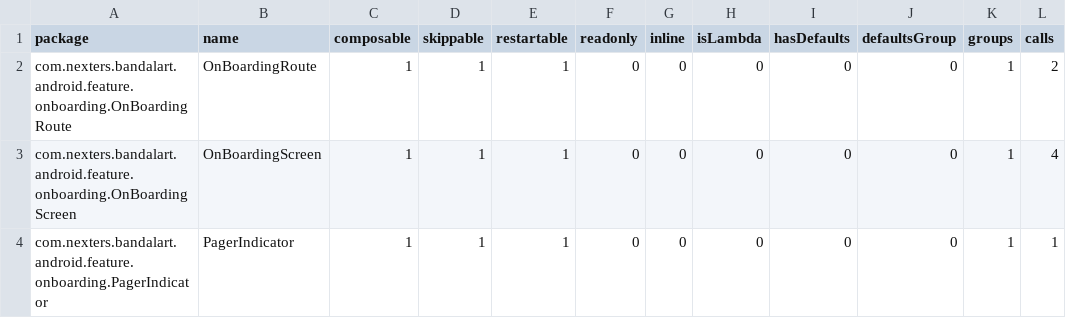
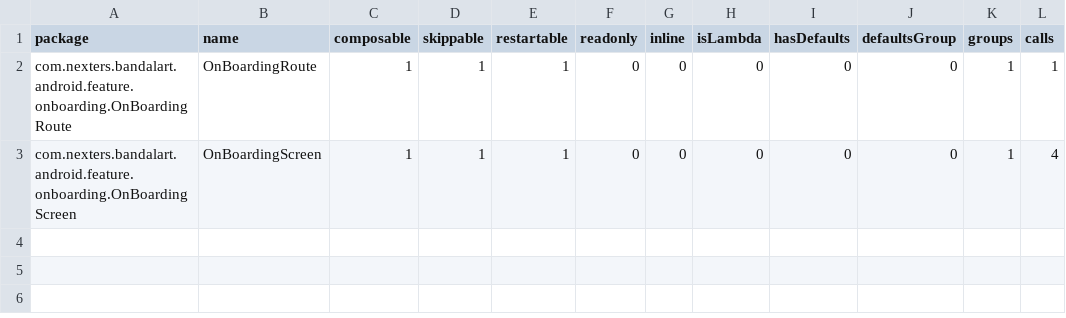
Before and after one commit to Nexters/BandalArt-Android, a CSV file: report/compose-reports/onboarding_debug-composables.csv, drawn as a sheet.

```diff
--- a/report/compose-reports/onboarding_debug-composables.csv
+++ b/report/compose-reports/onboarding_debug-composables.csv
@@ -1,4 +1,3 @@
 package,name,composable,skippable,restartable,readonly,inline,isLambda,hasDefaults,defaultsGroup,groups,calls,
-com.nexters.bandalart.android.feature.onboarding.OnBoardingRoute,OnBoardingRoute,1,1,1,0,0,0,0,0,1,2,
+com.nexters.bandalart.android.feature.onboarding.OnBoardingRoute,OnBoardingRoute,1,1,1,0,0,0,0,0,1,1,
 com.nexters.bandalart.android.feature.onboarding.OnBoardingScreen,OnBoardingScreen,1,1,1,0,0,0,0,0,1,4,
-com.nexters.bandalart.android.feature.onboarding.PagerIndicator,PagerIndicator,1,1,1,0,0,0,0,0,1,1,
```
Also changed, not shown: report/compose-reports/designsystem_debug-composables.csv, report/compose-reports/designsystem_release-composables.csv, 22 other files.
